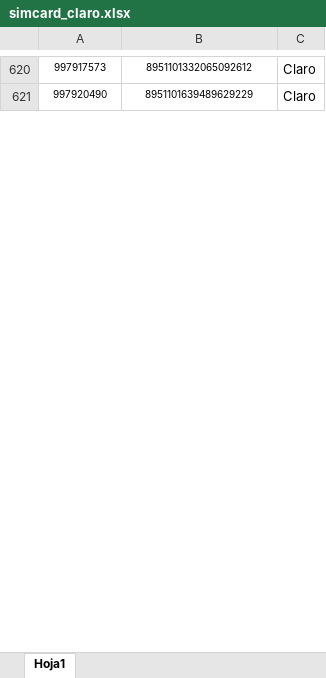
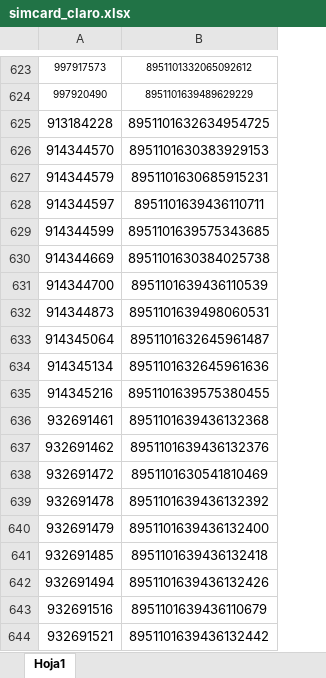
Before and after one commit to Jhamnerx/talentus, an Excel workbook: importadores/simcard_claro.xlsx, sheet Hoja1, drawn as a sheet; only a part is shown, gaps mark what is left out; values as stored, in another font and other column widths than the file's, no borders; removed rows and columns are numbered as before the commit, all else as after; the diff covers the shown part only; the diff names each change by its address in the sheet, - before the commit and + after, or states it on an @@ line.

Commit message:
add sim user table and form create and edit rework to admit this

```diff
--- a/importadores/simcard_claro.xlsx (sheet Hoja1)
+++ b/importadores/simcard_claro.xlsx (sheet Hoja1)
-column C, rows 620-621: Claro | Claro
+row 625: 913184228 | 8951101632634954725
+row 626: 914344570 | 8951101630383929153
+row 627: 914344579 | 8951101630685915231
+row 628: 914344597 | 8951101639436110711
+row 629: 914344599 | 8951101639575343685
+row 630: 914344669 | 8951101630384025738
+row 631: 914344700 | 8951101639436110539
+row 632: 914344873 | 8951101639498060531
+row 633: 914345064 | 8951101632645961487
+row 634: 914345134 | 8951101632645961636
+row 635: 914345216 | 8951101639575380455
+row 636: 932691461 | 8951101639436132368
+row 637: 932691462 | 8951101639436132376
+row 638: 932691472 | 8951101630541810469
+row 639: 932691478 | 8951101639436132392
+row 640: 932691479 | 8951101639436132400
+row 641: 932691485 | 8951101639436132418
+row 642: 932691494 | 8951101639436132426
+row 643: 932691516 | 8951101639436110679
+row 644: 932691521 | 8951101639436132442
```
Also changed, not shown: 81 added rows, 4 removed rows and 3 edited cells elsewhere in this sheet, 15 other files.
